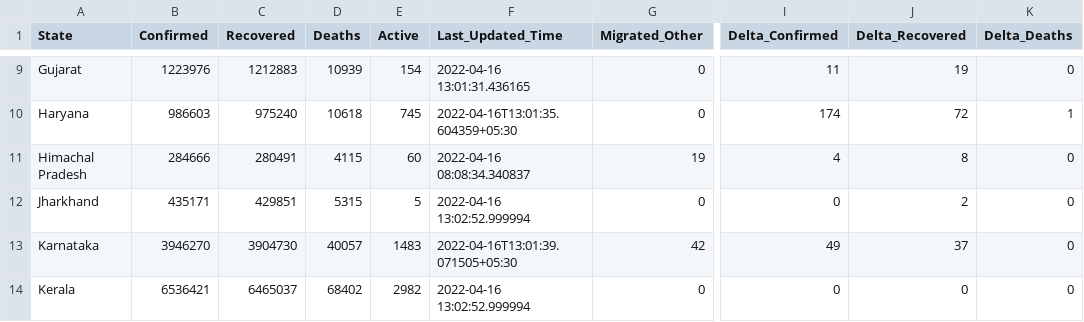
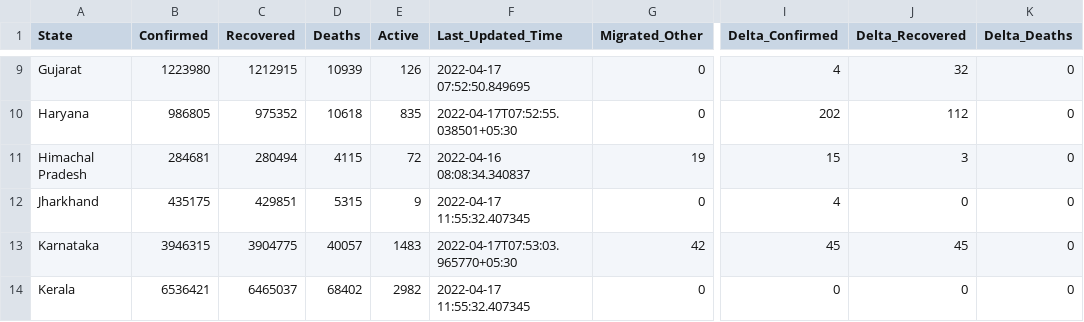
Before and after one commit to incovid19/data, a CSV file: csv/latest/state_wise.csv, drawn as a sheet; only a part is shown, gaps mark what is left out; the diff covers the shown part only; the diff names each change by its address in the sheet, - before the commit and + after, or states it on an @@ line.

```diff
--- a/csv/latest/state_wise.csv
+++ b/csv/latest/state_wise.csv
-B9 (Confirmed): 1223976
+B9 (Confirmed): 1223980
-C9 (Recovered): 1212883
+C9 (Recovered): 1212915
-E9 (Active): 154
+E9 (Active): 126
-F9 (Last_Updated_Time): 2022-04-16 13:01:31.436165
+F9 (Last_Updated_Time): 2022-04-17 07:52:50.849695
-I9 (Delta_Confirmed): 11
+I9 (Delta_Confirmed): 4
-J9 (Delta_Recovered): 19
+J9 (Delta_Recovered): 32
-B10 (Confirmed): 986603
+B10 (Confirmed): 986805
-C10 (Recovered): 975240
+C10 (Recovered): 975352
-E10 (Active): 745
+E10 (Active): 835
-F10 (Last_Updated_Time): 2022-04-16T13:01:35.604359+05:30
+F10 (Last_Updated_Time): 2022-04-17T07:52:55.038501+05:30
-I10 (Delta_Confirmed): 174
+I10 (Delta_Confirmed): 202
-J10 (Delta_Recovered): 72
+J10 (Delta_Recovered): 112
-K10 (Delta_Deaths): 1
+K10 (Delta_Deaths): 0
-B11 (Confirmed): 284666
+B11 (Confirmed): 284681
-C11 (Recovered): 280491
+C11 (Recovered): 280494
-E11 (Active): 60
+E11 (Active): 72
-I11 (Delta_Confirmed): 4
+I11 (Delta_Confirmed): 15
-J11 (Delta_Recovered): 8
+J11 (Delta_Recovered): 3
-B12 (Confirmed): 435171
+B12 (Confirmed): 435175
-E12 (Active): 5
+E12 (Active): 9
-F12 (Last_Updated_Time): 2022-04-16 13:02:52.999994
+F12 (Last_Updated_Time): 2022-04-17 11:55:32.407345
-I12 (Delta_Confirmed): 0
+I12 (Delta_Confirmed): 4
-J12 (Delta_Recovered): 2
+J12 (Delta_Recovered): 0
-B13 (Confirmed): 3946270
+B13 (Confirmed): 3946315
-C13 (Recovered): 3904730
+C13 (Recovered): 3904775
-F13 (Last_Updated_Time): 2022-04-16T13:01:39.071505+05:30
+F13 (Last_Updated_Time): 2022-04-17T07:53:03.965770+05:30
-I13 (Delta_Confirmed): 49
+I13 (Delta_Confirmed): 45
-J13 (Delta_Recovered): 37
+J13 (Delta_Recovered): 45
-F14 (Last_Updated_Time): 2022-04-16 13:02:52.999994
+F14 (Last_Updated_Time): 2022-04-17 11:55:32.407345
```
Also changed, not shown: 149 edited cells elsewhere in this file, csv/latest/case_time_series.csv, csv/latest/district_wise.csv, 44 other files.
